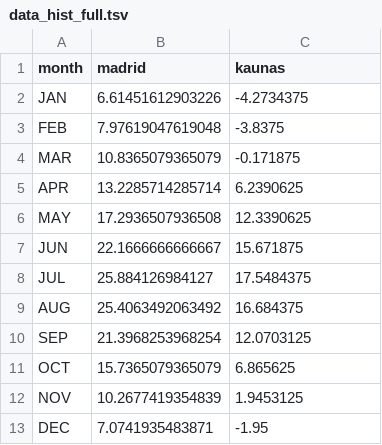
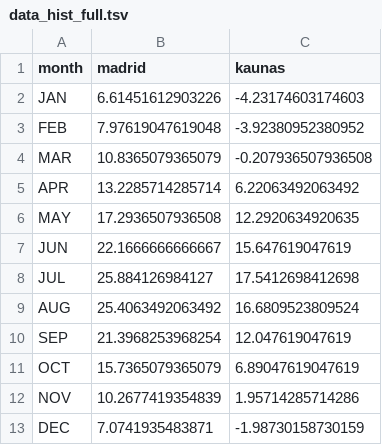
Before and after one commit to MigleSur/miglesur.github.io, a TSV file: data_hist_full.tsv, drawn as a sheet.

```diff
--- a/data_hist_full.tsv
+++ b/data_hist_full.tsv
@@ -1,13 +1,13 @@
 month	madrid	kaunas
-JAN	6.61451612903226	-4.2734375
-FEB	7.97619047619048	-3.8375
-MAR	10.8365079365079	-0.171875
-APR	13.2285714285714	6.2390625
-MAY	17.2936507936508	12.3390625
-JUN	22.1666666666667	15.671875
-JUL	25.884126984127	17.5484375
-AUG	25.4063492063492	16.684375
-SEP	21.3968253968254	12.0703125
-OCT	15.7365079365079	6.865625
-NOV	10.2677419354839	1.9453125
-DEC	7.0741935483871	-1.95
+JAN	6.61451612903226	-4.23174603174603
+FEB	7.97619047619048	-3.92380952380952
+MAR	10.8365079365079	-0.207936507936508
+APR	13.2285714285714	6.22063492063492
+MAY	17.2936507936508	12.2920634920635
+JUN	22.1666666666667	15.647619047619
+JUL	25.884126984127	17.5412698412698
+AUG	25.4063492063492	16.6809523809524
+SEP	21.3968253968254	12.047619047619
+OCT	15.7365079365079	6.89047619047619
+NOV	10.2677419354839	1.95714285714286
+DEC	7.0741935483871	-1.98730158730159
```
Also changed, not shown: 3 other files.
